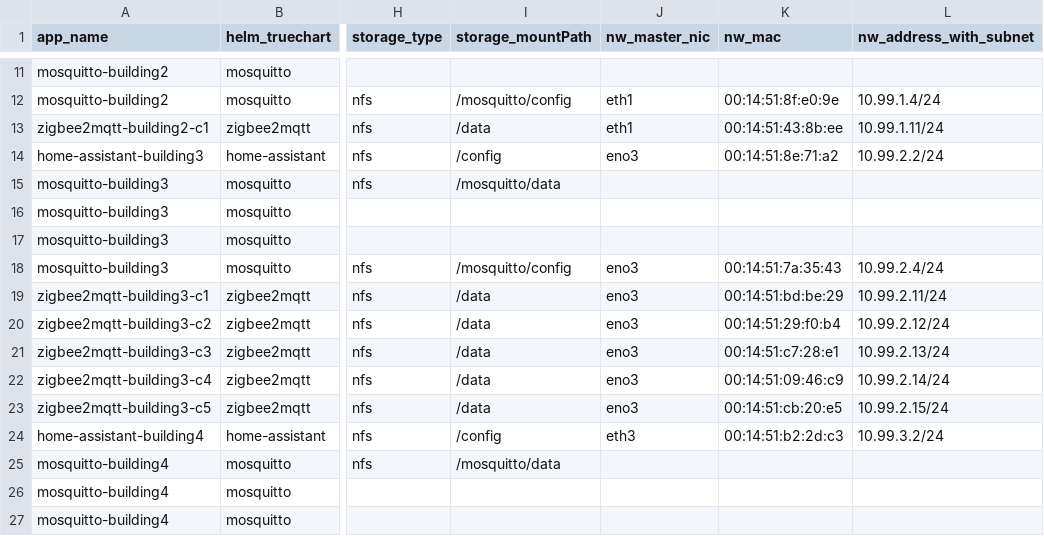
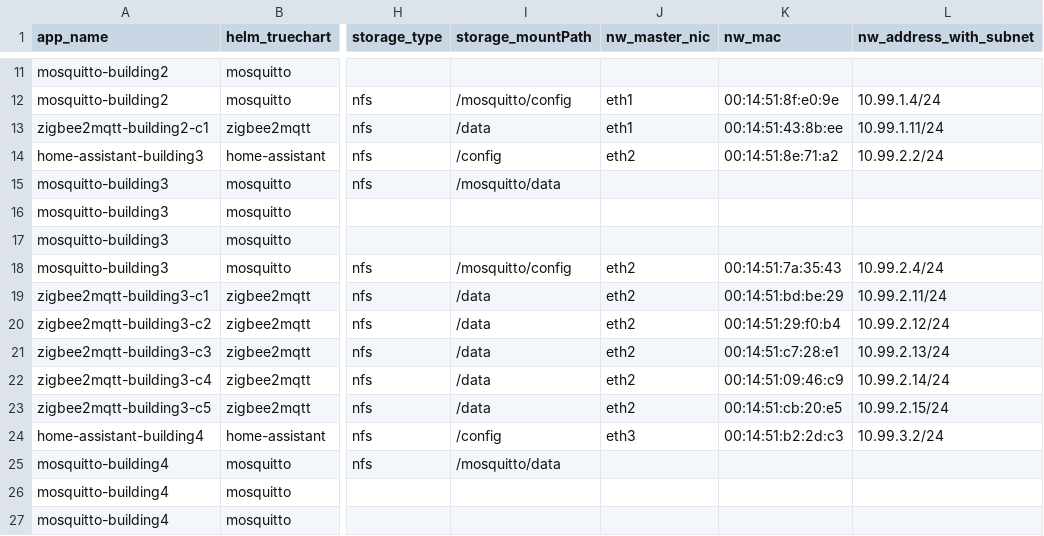
Before and after one commit to alrokayan/kubecsv, a CSV file: examples/multi-home-assistant-static.csv, drawn as a sheet; only a part is shown, gaps mark what is left out; the diff names each change by its address in the sheet, - before the commit and + after, or states it on an @@ line.

Commit message:
example update

```diff
--- a/examples/multi-home-assistant-static.csv
+++ b/examples/multi-home-assistant-static.csv
-J14 (nw_master_nic): eno3
+J14 (nw_master_nic): eth2
-J18:J23 (nw_master_nic): eno3
+J18:J23 (nw_master_nic): eth2
```
